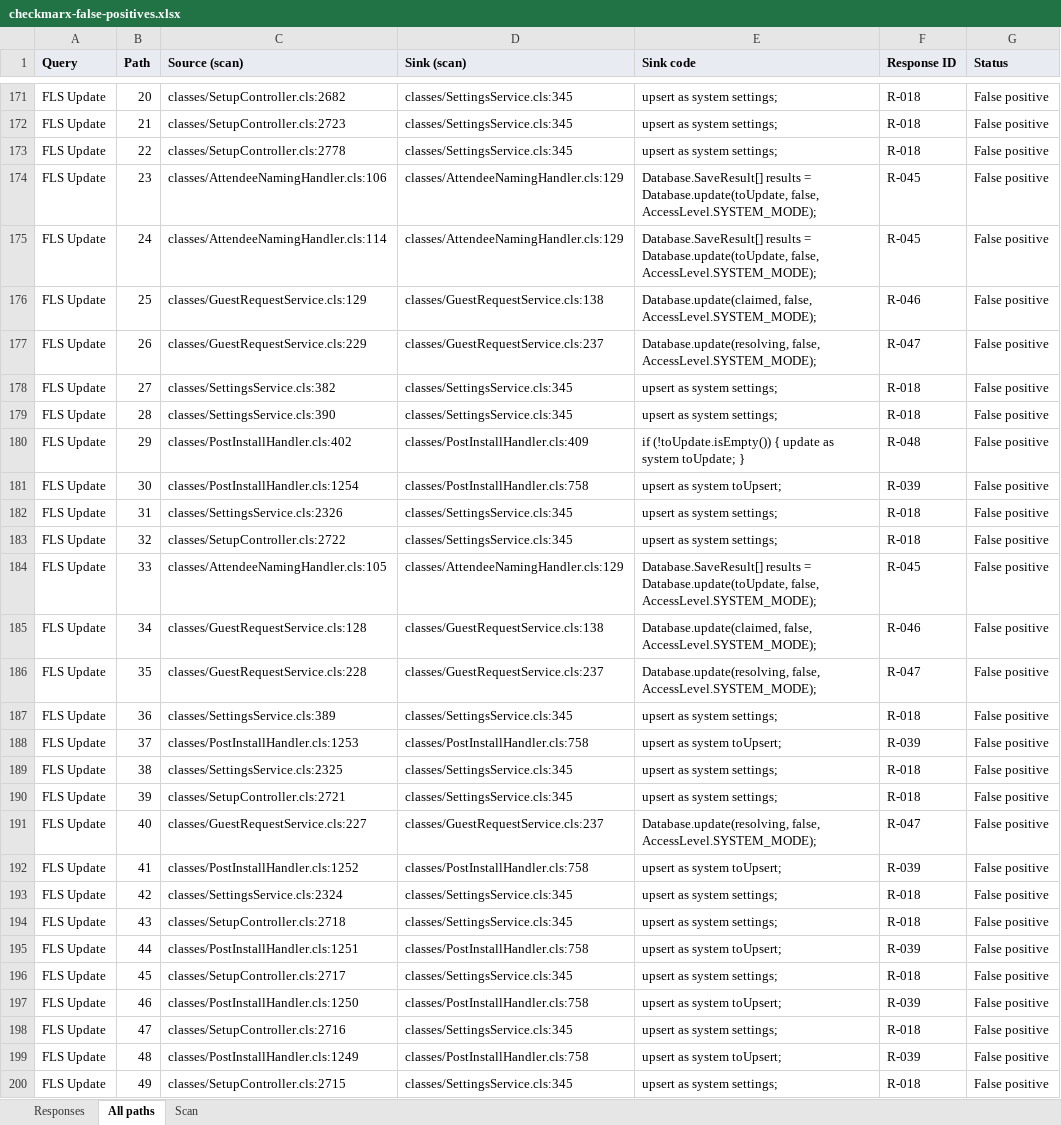
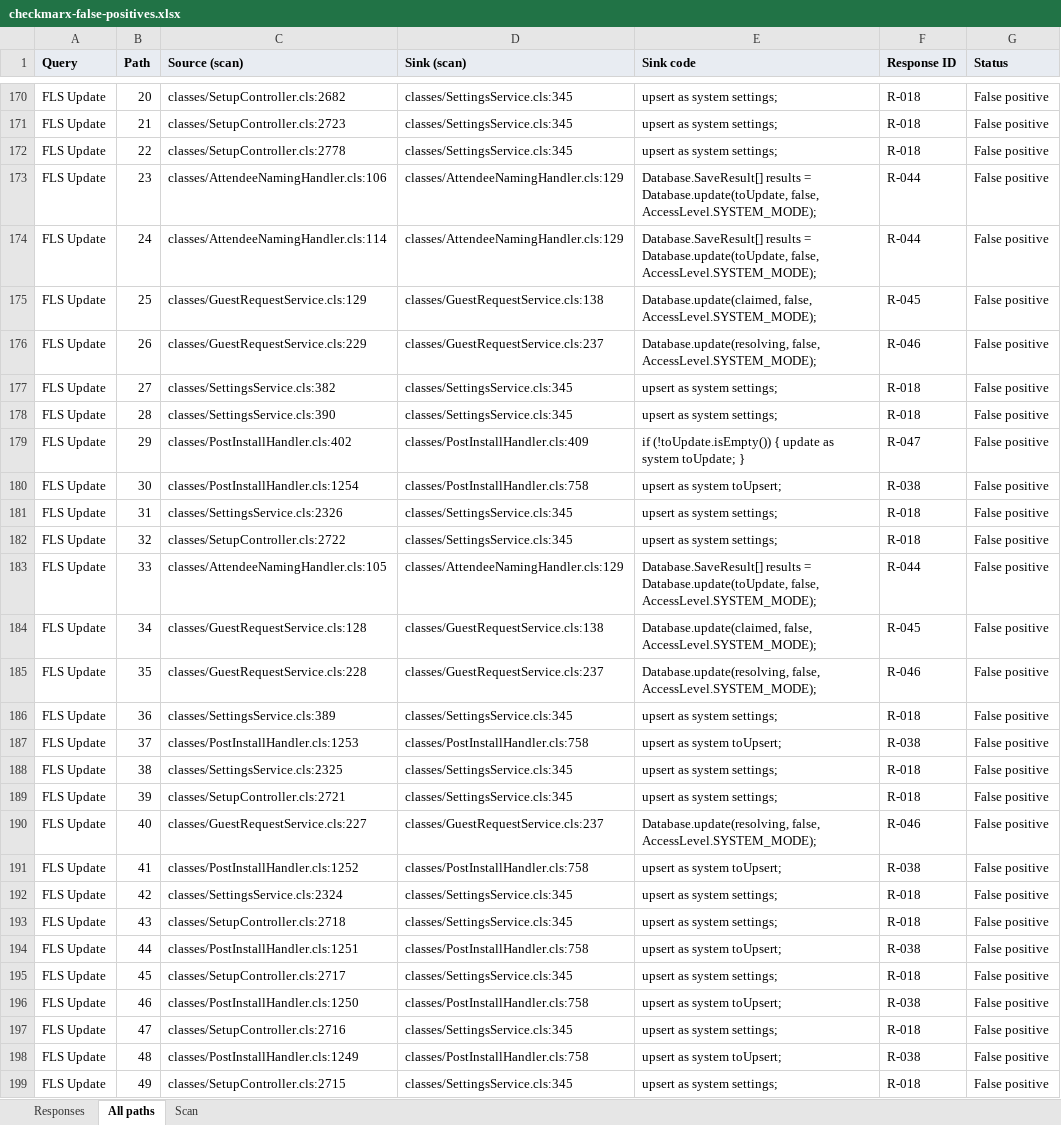
Before and after one commit to cloudalgo/pledgivo-docs, an Excel workbook: assets/security-review/checkmarx-false-positives.xlsx, sheet All paths, drawn as a sheet; only a part is shown, gaps mark what is left out; values as stored, in another font and other column widths than the file's, no borders; addresses are those after the commit; the diff covers the shown part only; the diff names each change by its address in the sheet, - before the commit and + after, or states it on an @@ line.

```diff
--- a/assets/security-review/checkmarx-false-positives.xlsx (sheet All paths)
+++ b/assets/security-review/checkmarx-false-positives.xlsx (sheet All paths)
-F173:F174 (Response ID): R-045
+F173:F174 (Response ID): R-044
-F175 (Response ID): R-046
+F175 (Response ID): R-045
-F176 (Response ID): R-047
+F176 (Response ID): R-046
-F179 (Response ID): R-048
+F179 (Response ID): R-047
-F180 (Response ID): R-039
+F180 (Response ID): R-038
-F183 (Response ID): R-045
+F183 (Response ID): R-044
-F184 (Response ID): R-046
+F184 (Response ID): R-045
-F185 (Response ID): R-047
+F185 (Response ID): R-046
-F187 (Response ID): R-039
+F187 (Response ID): R-038
-F190 (Response ID): R-047
+F190 (Response ID): R-046
-F191 (Response ID): R-039
+F191 (Response ID): R-038
-F194 (Response ID): R-039
+F194 (Response ID): R-038
-F196 (Response ID): R-039
+F196 (Response ID): R-038
-F198 (Response ID): R-039
+F198 (Response ID): R-038
```
Also changed, not shown: 9 removed rows and 304 edited cells elsewhere in this sheet, sheet Responses, sheet Scan, 5 other files.
